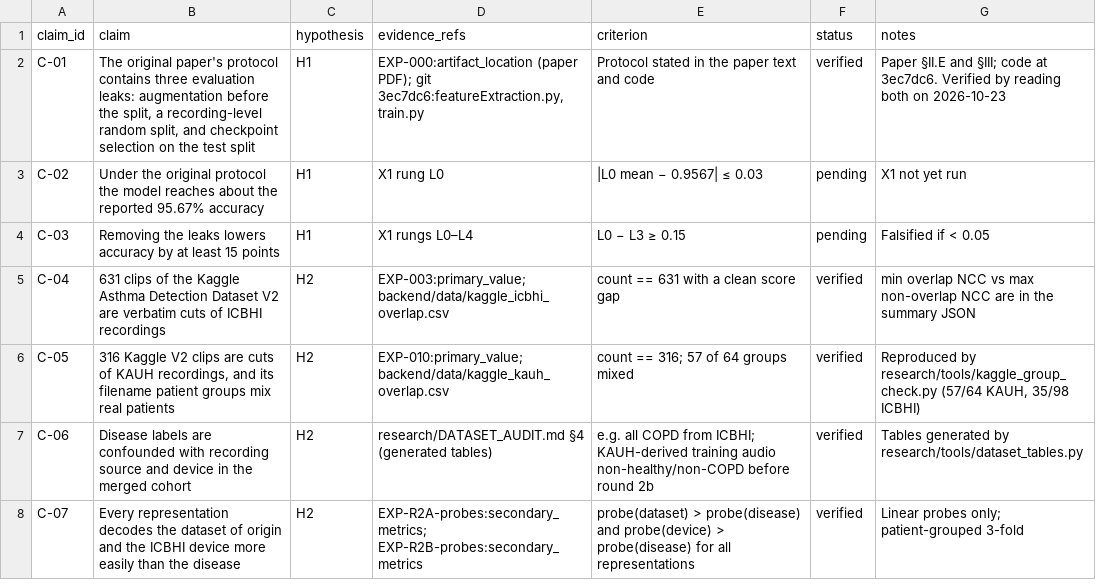
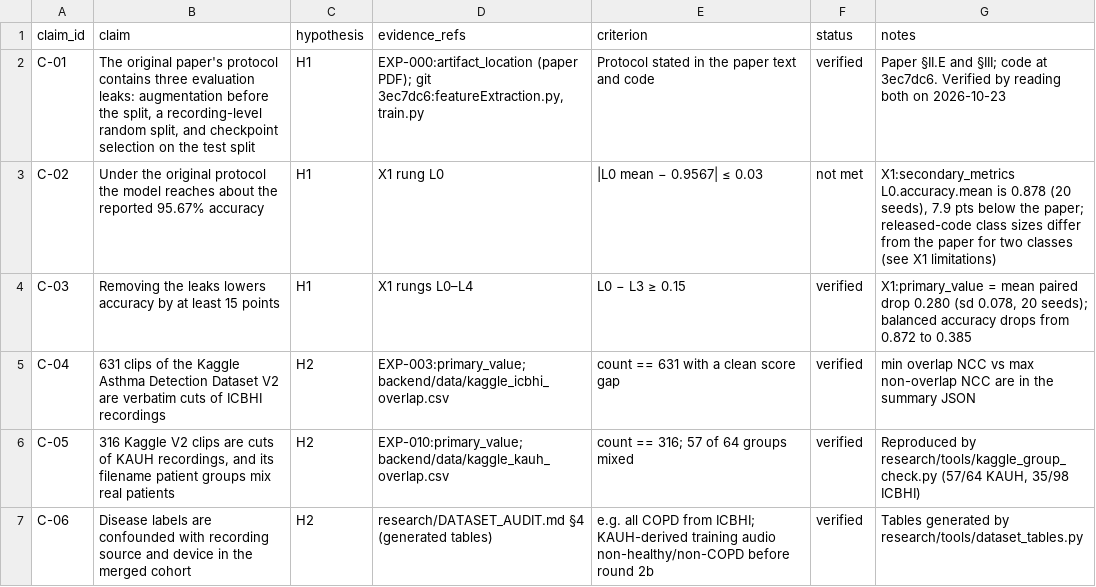
Before and after one commit to Oreniscool/Respiratory-diseases-recognition-through-respiratory-sound-with-the-help-of-deep-neural-network, a CSV file: research/CLAIM_EVIDENCE_MATRIX.csv, drawn as a sheet; only a part is shown; the shorter side is filled out with more unchanged rows.

```diff
--- a/research/CLAIM_EVIDENCE_MATRIX.csv
+++ b/research/CLAIM_EVIDENCE_MATRIX.csv
@@ -2,4 +2,4 @@ claim_id,claim,hypothesis,evidence_refs,criterion,status,notes
 C-01,"The original paper's protocol contains three evaluation leaks: augmentation before the split, a recording-level random split, and checkpoint selection on the test split",H1,"EXP-000:artifact_location (paper PDF); git 3ec7dc6:featureExtraction.py, train.py",Protocol stated in the paper text and code,verified,"Paper §II.E and §III; code at 3ec7dc6. Verified by reading both on 2026-10-23"
-C-02,"Under the original protocol the model reaches about the reported 95.67% accuracy",H1,X1 rung L0,"|L0 mean − 0.9567| ≤ 0.03",pending,X1 not yet run
-C-03,"Removing the leaks lowers accuracy by at least 15 points",H1,X1 rungs L0–L4,"L0 − L3 ≥ 0.15",pending,Falsified if < 0.05
+C-02,"Under the original protocol the model reaches about the reported 95.67% accuracy",H1,X1 rung L0,"|L0 mean − 0.9567| ≤ 0.03",not met,"X1:secondary_metrics L0.accuracy.mean is 0.878 (20 seeds), 7.9 pts below the paper; released-code class sizes differ from the paper for two classes (see X1 limitations)"
+C-03,"Removing the leaks lowers accuracy by at least 15 points",H1,X1 rungs L0–L4,"L0 − L3 ≥ 0.15",verified,"X1:primary_value = mean paired drop 0.280 (sd 0.078, 20 seeds); balanced accuracy drops from 0.872 to 0.385"
 C-04,"631 clips of the Kaggle Asthma Detection Dataset V2 are verbatim cuts of ICBHI recordings",H2,"EXP-003:primary_value; backend/data/kaggle_icbhi_overlap.csv",count == 631 with a clean score gap,verified,"min overlap NCC vs max non-overlap NCC are in the summary JSON"
```
Also changed, not shown: research/EXPERIMENT_LEDGER.csv, 4 other files.
